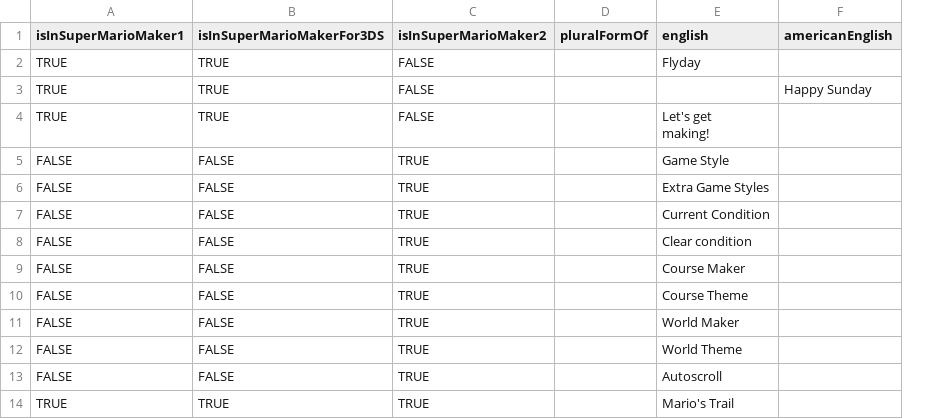
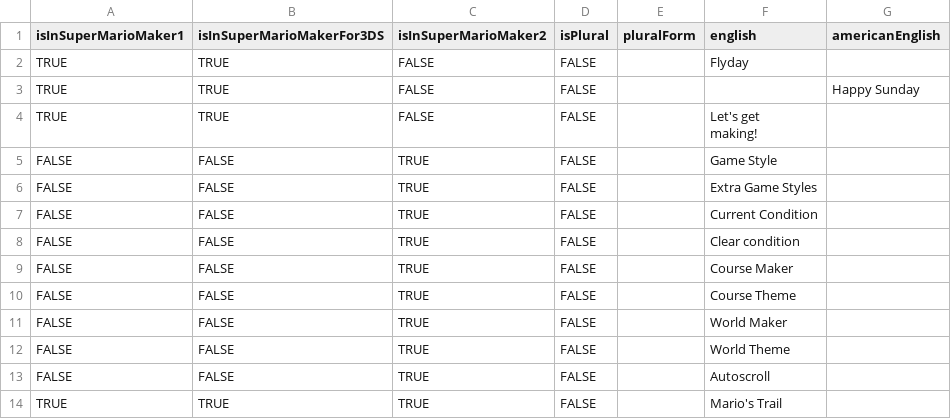
Before and after one commit to joooKiwi/smm-encyclopedia, a CSV file: resources/csv/Other word in the game.csv, drawn as a sheet; only a part is shown; removed rows and columns are numbered as before the commit, all else as after; the diff names each change by its address in the sheet, - before the commit and + after, or states it on an @@ line.

Commit message:
Conversion of the "OtherWordInTheGame" from the creator to directly into the loader to remove some overhead

```diff
--- a/resources/csv/Other word in the game.csv
+++ b/resources/csv/Other word in the game.csv
-column D (pluralFormOf), empty
+column D (isPlural), rows 2-14: all FALSE
+column E (pluralForm), empty
```
Also changed, not shown: 4 other files.
